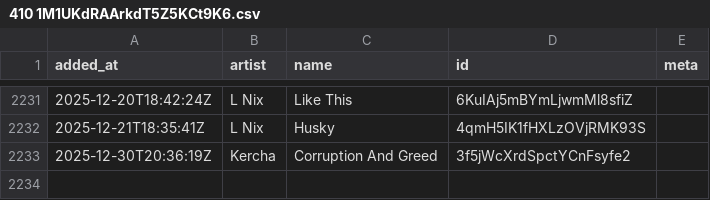
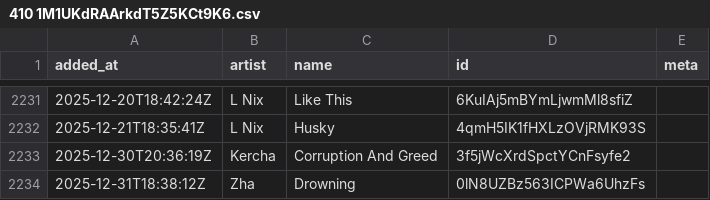
Before and after one commit to pingw33n/spotify_backup_data, a CSV file: data/playlists/410 1M1UKdRAArkdT5Z5KCt9K6.csv, drawn as a sheet; only a part is shown, gaps mark what is left out; the diff names each change by its address in the sheet, - before the commit and + after, or states it on an @@ line.

```diff
--- a/data/playlists/410 1M1UKdRAArkdT5Z5KCt9K6.csv
+++ b/data/playlists/410 1M1UKdRAArkdT5Z5KCt9K6.csv
+row 2234: 2025-12-31T18:38:12Z | Zha | Drowning | 0lN8UZBz563ICPWa6UhzFs
```
